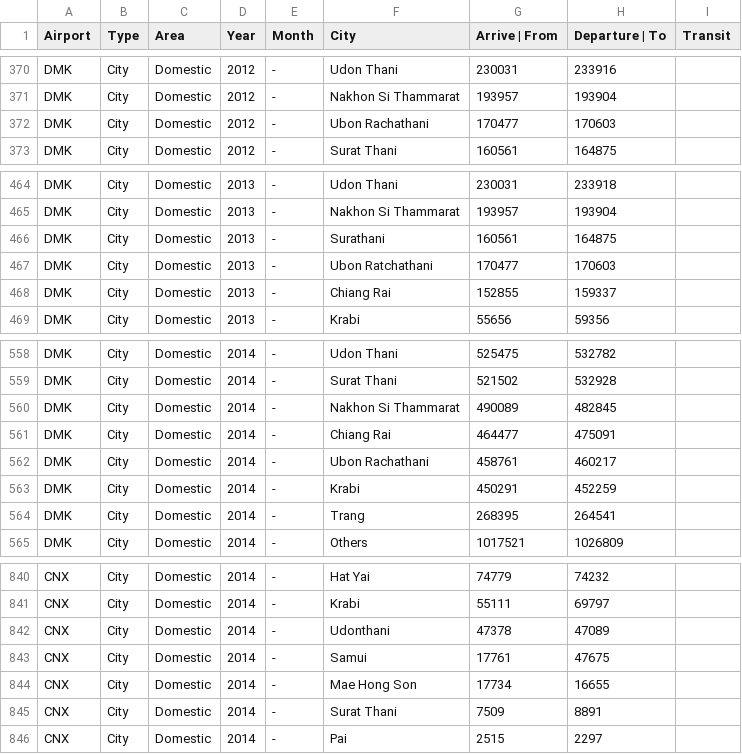
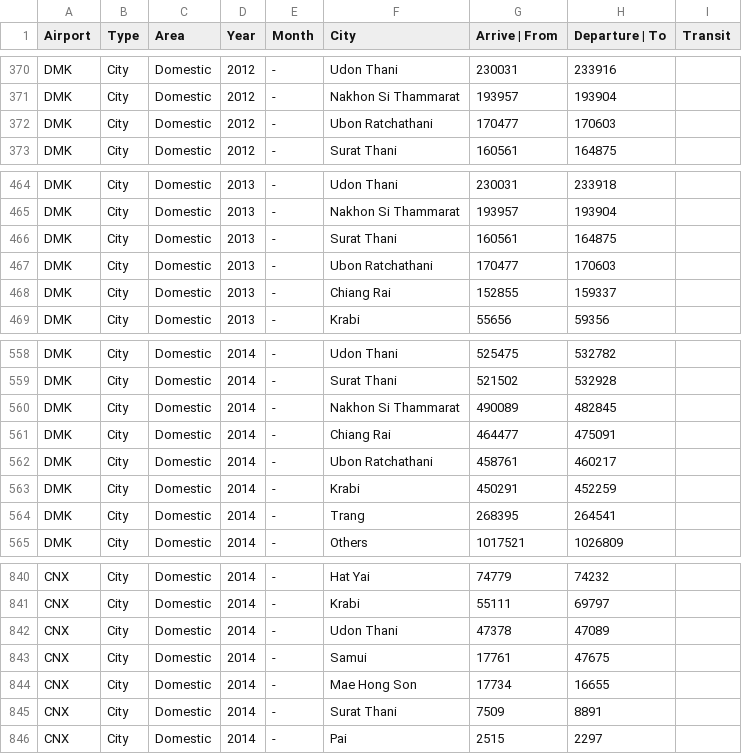
Before and after one commit to Pattiiz/Thailand-Air-Traffic, a CSV file: trafficstatic.csv, drawn as a sheet; only a part is shown, gaps mark what is left out; the diff covers the shown part only.

```diff
--- a/trafficstatic.csv
+++ b/trafficstatic.csv
@@ -371,3 +371,3 @@ DMK,City,Domestic,2012,-,Udon Thani,230031,233916,
 DMK,City,Domestic,2012,-,Nakhon Si Thammarat,193957,193904,
-DMK,City,Domestic,2012,-,Ubon Rachathani,170477,170603,
+DMK,City,Domestic,2012,-,Ubon Ratchathani,170477,170603,
 DMK,City,Domestic,2012,-,Surat Thani,160561,164875,
@@ -465,2 +465,2 @@ DMK,City,Domestic,2013,-,Udon Thani,230031,233918,
 DMK,City,Domestic,2013,-,Nakhon Si Thammarat,193957,193904,
-DMK,City,Domestic,2013,-,Surathani,160561,164875,
+DMK,City,Domestic,2013,-,Surat Thani,160561,164875,
@@ -561,3 +561,3 @@ DMK,City,Domestic,2014,-,Nakhon Si Thammarat,490089,482845,
 DMK,City,Domestic,2014,-,Chiang Rai,464477,475091,
-DMK,City,Domestic,2014,-,Ubon Rachathani,458761,460217,
+DMK,City,Domestic,2014,-,Ubon Ratchathani,458761,460217,
 DMK,City,Domestic,2014,-,Krabi,450291,452259,
@@ -841,3 +841,3 @@ CNX,City,Domestic,2014,-,Hat Yai,74779,74232,
 CNX,City,Domestic,2014,-,Krabi,55111,69797,
-CNX,City,Domestic,2014,-,Udonthani,47378,47089,
+CNX,City,Domestic,2014,-,Udon Thani,47378,47089,
 CNX,City,Domestic,2014,-,Samui,17761,47675,
```
Also changed, not shown: 8 edited cells elsewhere in this file.
